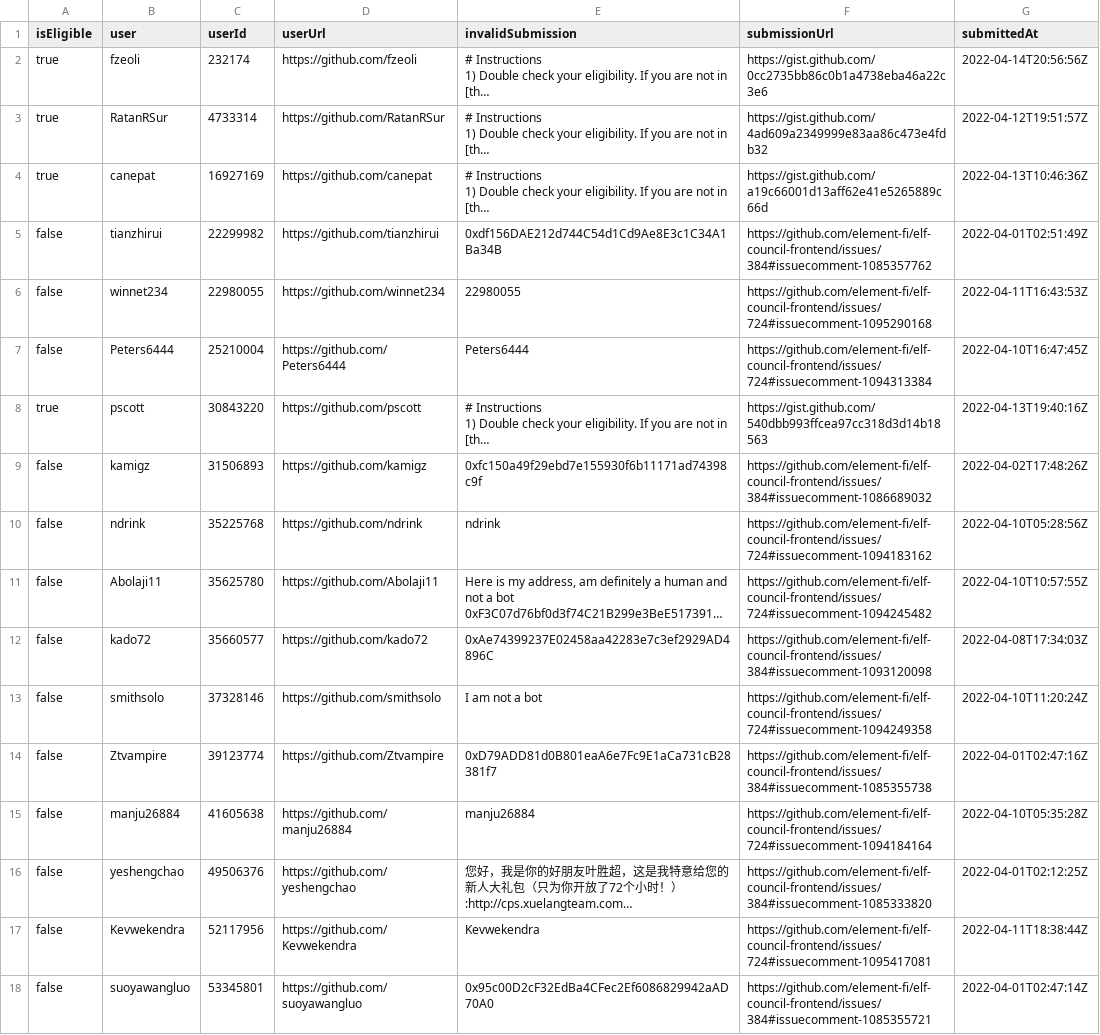
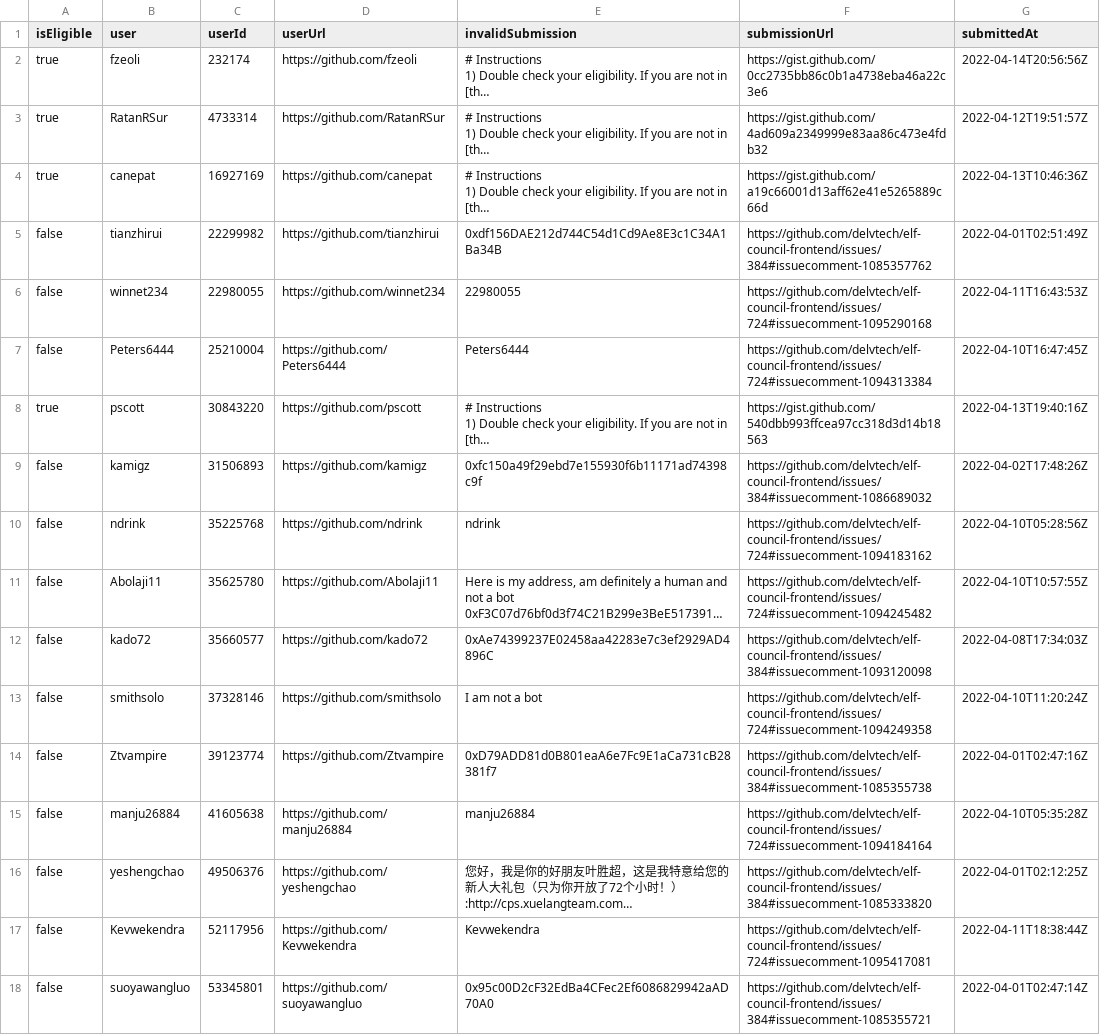
Before and after one commit to delvtech/zk-ids-collection, a CSV file: extra/csv/github_invalid.csv, drawn as a sheet; only a part is shown; long unchanged cells end in …; the diff covers the shown part only; the diff names each change by its address in the sheet, - before the commit and + after, or states it on an @@ line.

```diff
--- a/extra/csv/github_invalid.csv
+++ b/extra/csv/github_invalid.csv
-F5 (submissionUrl): https://github.com/element-fi/elf-council-frontend/issues/384#issuecomment-1085357762
+F5 (submissionUrl): https://github.com/delvtech/elf-council-frontend/issues/384#issuecomment-1085357762
-F6 (submissionUrl): https://github.com/element-fi/elf-council-frontend/issues/724#issuecomment-1095290168
+F6 (submissionUrl): https://github.com/delvtech/elf-council-frontend/issues/724#issuecomment-1095290168
-F7 (submissionUrl): https://github.com/element-fi/elf-council-frontend/issues/724#issuecomment-1094313384
+F7 (submissionUrl): https://github.com/delvtech/elf-council-frontend/issues/724#issuecomment-1094313384
-F9 (submissionUrl): https://github.com/element-fi/elf-council-frontend/issues/384#issuecomment-1086689032
+F9 (submissionUrl): https://github.com/delvtech/elf-council-frontend/issues/384#issuecomment-1086689032
-F10 (submissionUrl): https://github.com/element-fi/elf-council-frontend/issues/724#issuecomment-1094183162
+F10 (submissionUrl): https://github.com/delvtech/elf-council-frontend/issues/724#issuecomment-1094183162
-F11 (submissionUrl): https://github.com/element-fi/elf-council-frontend/issues/724#issuecomment-1094245482
+F11 (submissionUrl): https://github.com/delvtech/elf-council-frontend/issues/724#issuecomment-1094245482
-F12 (submissionUrl): https://github.com/element-fi/elf-council-frontend/issues/384#issuecomment-1093120098
+F12 (submissionUrl): https://github.com/delvtech/elf-council-frontend/issues/384#issuecomment-1093120098
-F13 (submissionUrl): https://github.com/element-fi/elf-council-frontend/issues/724#issuecomment-1094249358
+F13 (submissionUrl): https://github.com/delvtech/elf-council-frontend/issues/724#issuecomment-1094249358
-F14 (submissionUrl): https://github.com/element-fi/elf-council-frontend/issues/384#issuecomment-1085355738
+F14 (submissionUrl): https://github.com/delvtech/elf-council-frontend/issues/384#issuecomment-1085355738
-F15 (submissionUrl): https://github.com/element-fi/elf-council-frontend/issues/724#issuecomment-1094184164
+F15 (submissionUrl): https://github.com/delvtech/elf-council-frontend/issues/724#issuecomment-1094184164
-F16 (submissionUrl): https://github.com/element-fi/elf-council-frontend/issues/384#issuecomment-1085333820
+F16 (submissionUrl): https://github.com/delvtech/elf-council-frontend/issues/384#issuecomment-1085333820
-F17 (submissionUrl): https://github.com/element-fi/elf-council-frontend/issues/724#issuecomment-1095417081
+F17 (submissionUrl): https://github.com/delvtech/elf-council-frontend/issues/724#issuecomment-1095417081
-F18 (submissionUrl): https://github.com/element-fi/elf-council-frontend/issues/384#issuecomment-1085355721
+F18 (submissionUrl): https://github.com/delvtech/elf-council-frontend/issues/384#issuecomment-1085355721
```
Also changed, not shown: 75 edited cells elsewhere in this file, extra/csv/github_eligible.csv, 8 other files.
